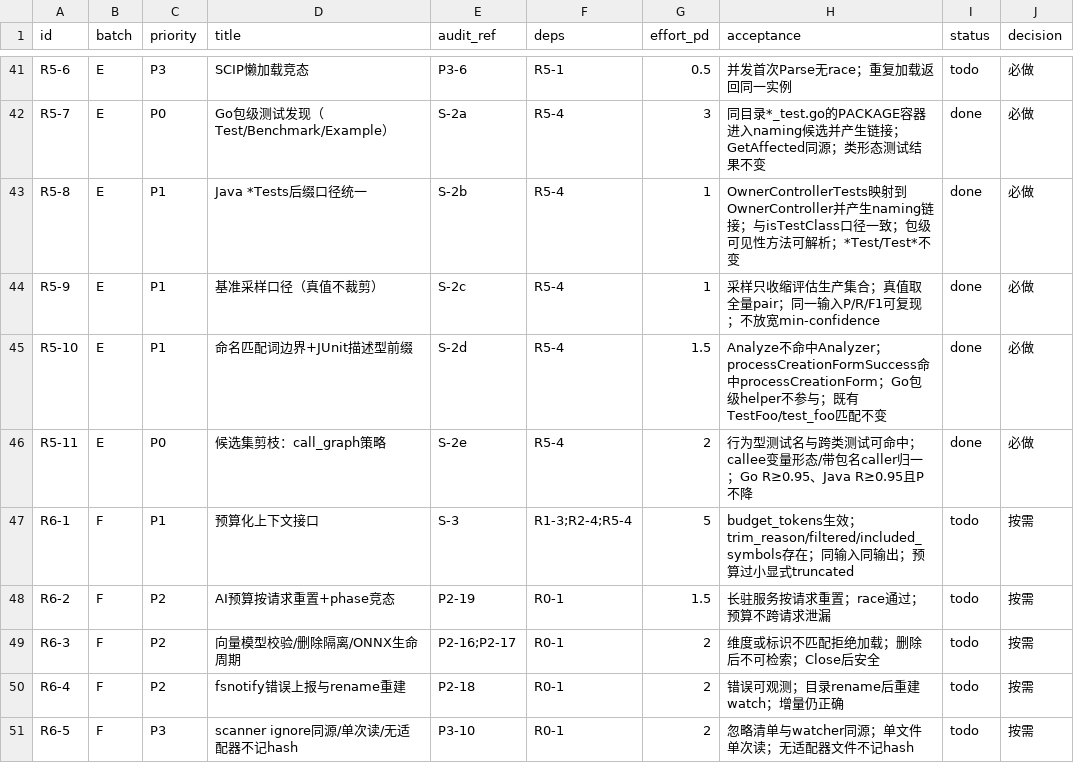
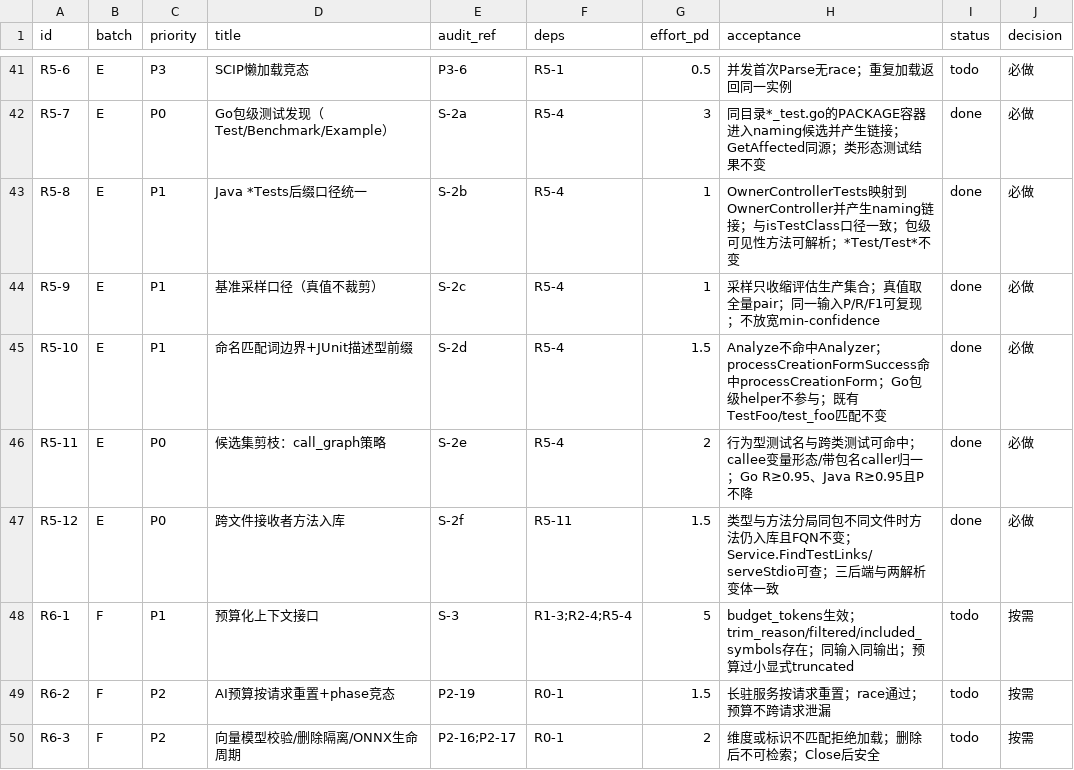
Before and after one commit to idcu/CodeSchema, a CSV file: 2026-11-14/roadmap/outputs/task-backlog-2026-11-14.csv, drawn as a sheet; only a part is shown, gaps mark what is left out; the shorter side is filled out with more unchanged rows.

Commit message:
fix(parser/scanner): 跨文件接收者方法入库（R5-12 / S-2f）
根因更正：残余 FN 并非「调用解析 + FQN 归一」。IR 中调用边一直存在
（svc.FindTestLinks / srv.serveStdio），但 store 无同名方法——Go 类型与
receiver 方法可分局同包不同文件，三后端按「本文件 ClassFQN → classID」
映射，未命中即静默丢弃。

scanner 在 UpsertIR 前调用 parser.EnsureMethodOwners，为未命中的
ClassFQN 补最小类记录；方法 FQN 不变，两解析变体共用，三后端无需改动。

负控：TestScanAll_GoCrossFileReceiverMethodIndexed 修前 0 次命中（红），
修后 1 次（绿）。实测 Service.FindTestLinks 0→40、MCPServer.serveStdio 0→5。

门禁：go build/vet（含 pg redis treesitter）/make test 全绿；counts-check 通过。

```diff
--- a/2026-11-14/roadmap/outputs/task-backlog-2026-11-14.csv
+++ b/2026-11-14/roadmap/outputs/task-backlog-2026-11-14.csv
@@ -46,2 +46,3 @@ R5-10,E,P1,命名匹配词边界+JUnit描述型前缀,S-2d,R5-4,1.5,Analyze不
 R5-11,E,P0,候选集剪枝：call_graph策略,S-2e,R5-4,2,行为型测试名与跨类测试可命中；callee变量形态/带包名caller归一；Go R≥0.95、Java R≥0.95且P不降,done,必做
+R5-12,E,P0,跨文件接收者方法入库,S-2f,R5-11,1.5,类型与方法分局同包不同文件时方法仍入库且FQN不变；Service.FindTestLinks/serveStdio可查；三后端与两解析变体一致,done,必做
 R6-1,F,P1,预算化上下文接口,S-3,R1-3;R2-4;R5-4,5,budget_tokens生效；trim_reason/filtered/included_symbols存在；同输入同输出；预算过小显式truncated,todo,按需
```
Also changed, not shown: 9 other files.
